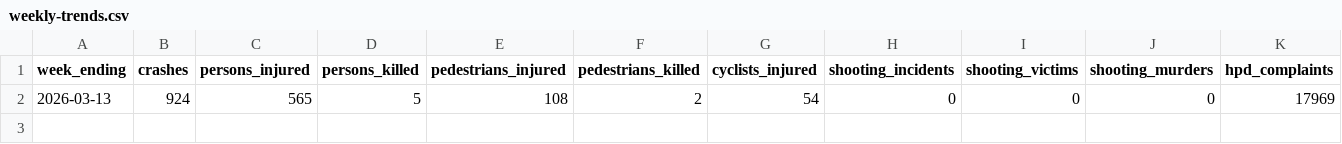
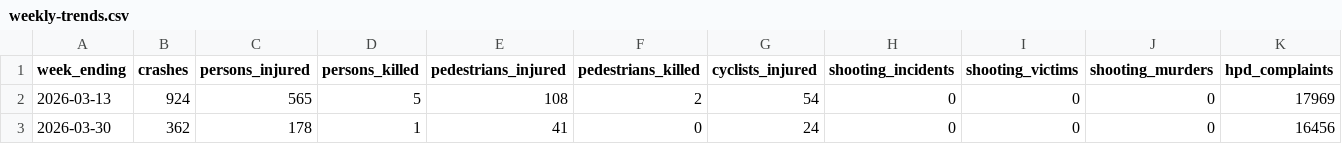
Before and after one commit to joshgreenman1973/neighborhood-story-finder, a CSV file: data/output/weekly-trends.csv, drawn as a sheet; only a part is shown; rows hold the shown columns only; the diff names each change by its address in the sheet, - before the commit and + after, or states it on an @@ line.

```diff
--- a/data/output/weekly-trends.csv
+++ b/data/output/weekly-trends.csv
+row 3: 2026-03-30 | 362 | 178 | 1 | 41 | 0 | 24 | 0 | 0 | 0 | 16456
```
Also changed, not shown: 2 other files.
